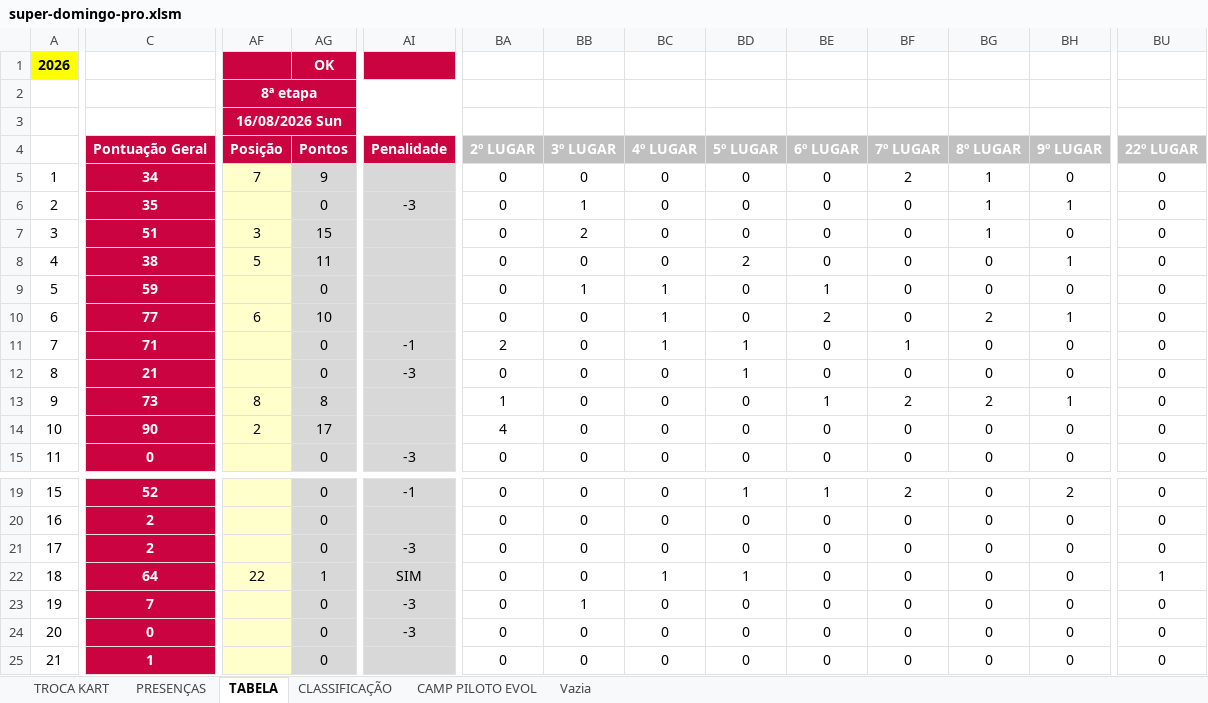
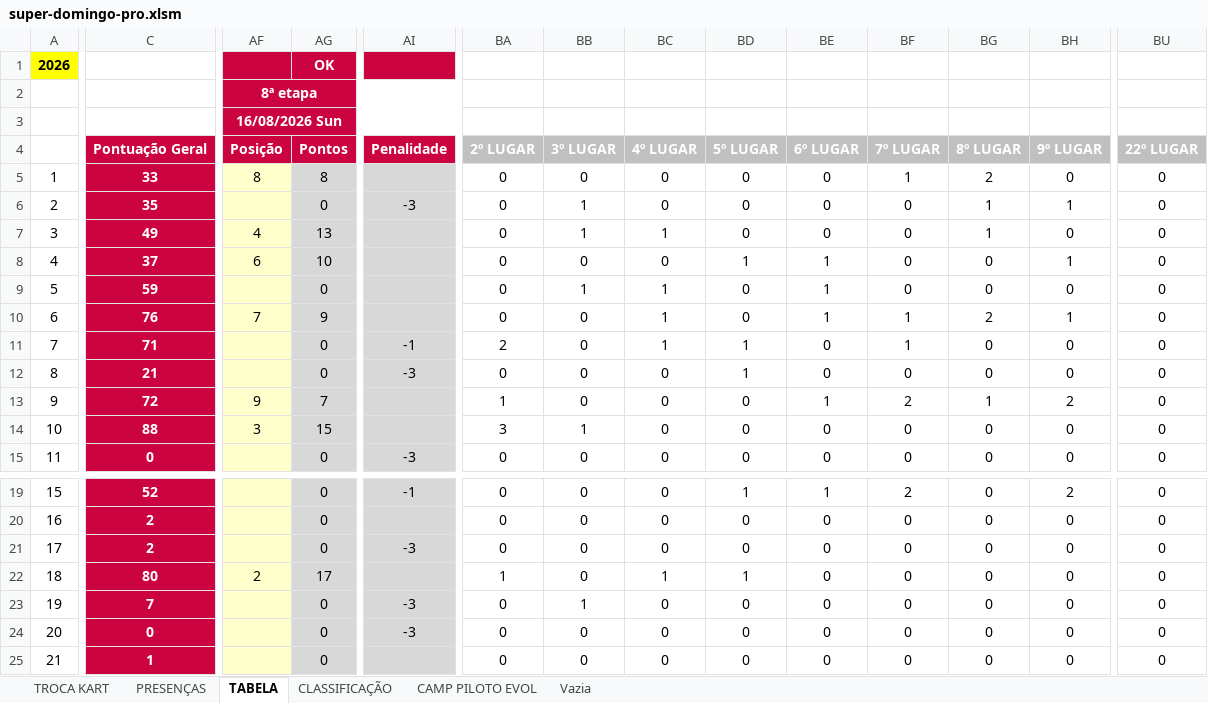
Before and after one commit to defariaaparecido/campeonatos-kart, an Excel workbook: super-domingo-pro.xlsm, sheet TABELA, drawn as a sheet; only a part is shown, gaps mark what is left out; values as stored, in another font and other column widths than the file's, no borders; charts and pictures and conditional formats not drawn; the diff covers the shown part only; the diff names each change by its address in the sheet, - before the commit and + after, or states it on an @@ line.

```diff
--- a/super-domingo-pro.xlsm (sheet TABELA)
+++ b/super-domingo-pro.xlsm (sheet TABELA)
-C5: 34
+C5: 33
-AF5: 7
+AF5: 8
-AG5: 9
+AG5: 8
-BF5: 2
+BF5: 1
-BG5: 1
+BG5: 2
-C7: 51
+C7: 49
-AF7: 3
+AF7: 4
-AG7: 15
+AG7: 13
-BB7: 2
+BB7: 1
-BC7: 0
+BC7: 1
-C8: 38
+C8: 37
-AF8: 5
+AF8: 6
-AG8: 11
+AG8: 10
-BD8: 2
+BD8: 1
-BE8: 0
+BE8: 1
-C10: 77
+C10: 76
-AF10: 6
+AF10: 7
-AG10: 10
+AG10: 9
-BE10: 2
+BE10: 1
-BF10: 0
+BF10: 1
-C13: 73
+C13: 72
-AF13: 8
+AF13: 9
-AG13: 8
+AG13: 7
-BG13: 2
+BG13: 1
-BH13: 1
+BH13: 2
-C14: 90
+C14: 88
-AF14: 2
+AF14: 3
-AG14: 17
+AG14: 15
-BA14: 4
+BA14: 3
-BB14: 0
+BB14: 1
-C22: 64
+C22: 80
-AF22: 22
+AF22: 2
-AG22: 1
+AG22: 17
-AI22: SIM
+AI22: (empty)
-BA22: 0
+BA22: 1
-BU22: 1
+BU22: 0
```
Also changed, not shown: 5 edited cells elsewhere in this sheet, sheet CLASSIFICAÇÃO, sheet CAMP PILOTO EVOL, sheet PRESENÇAS, charts or pictures, super-domingo-series.xlsm.
